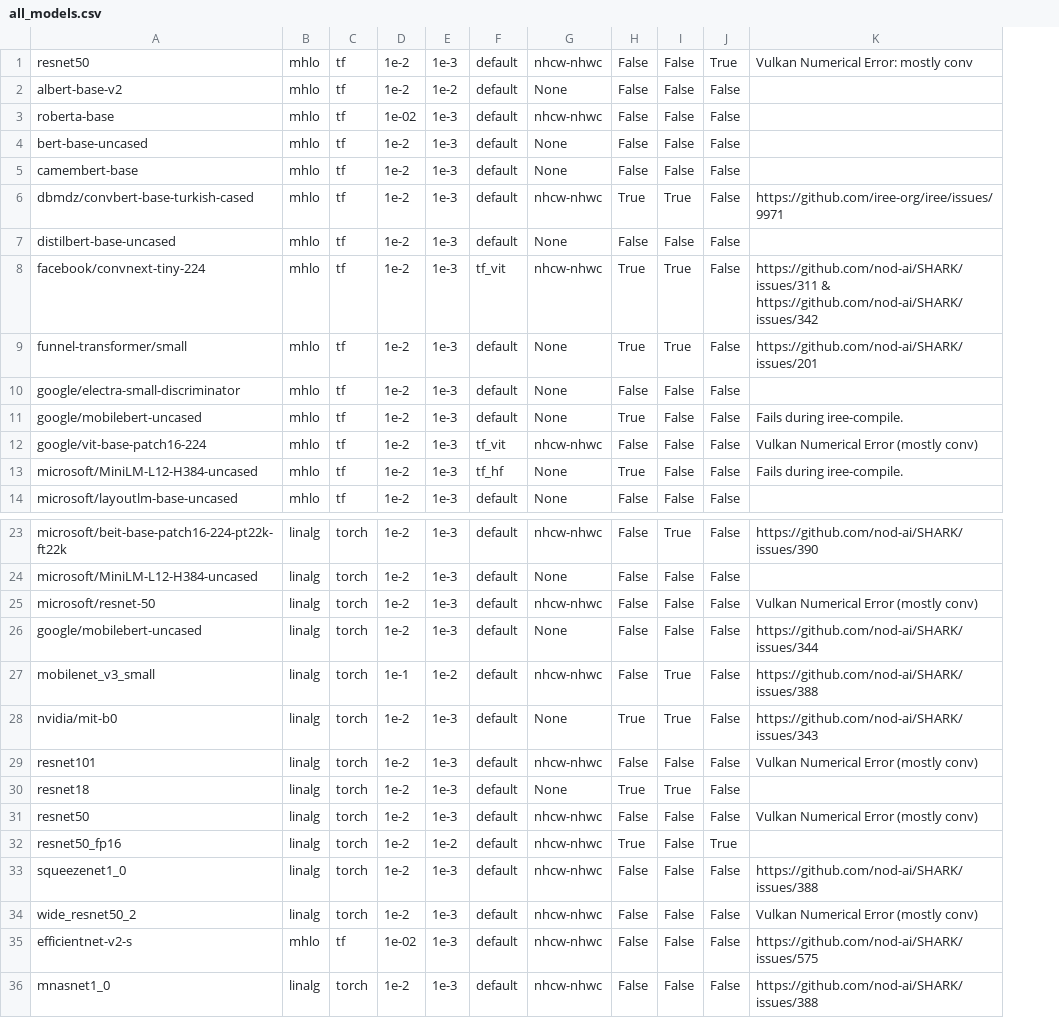
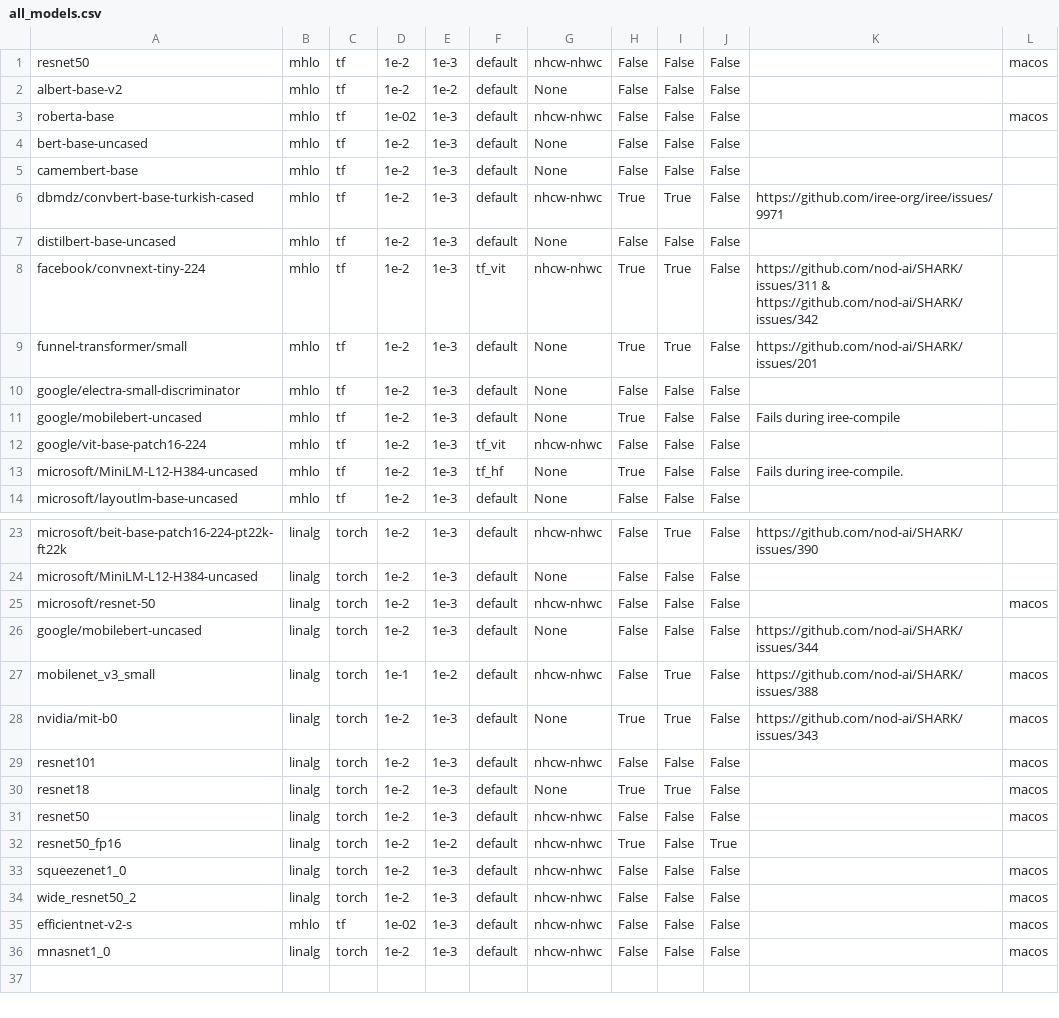
Before and after one commit to nod-ai/SHARK-Studio, a CSV file: tank/all_models.csv, drawn as a sheet; only a part is shown, gaps mark what is left out; the diff names each change by its address in the sheet, - before the commit and + after, or states it on an @@ line.

Commit message:
Update vulkan xfails and dont make non-cuda fp16 test cases.

```diff
--- a/tank/all_models.csv
+++ b/tank/all_models.csv
+column L, rows 1-3: macos |  | macos; rows 25-36: macos |  | macos | macos | macos | macos | macos |  | macos | macos | macos | macos
-J1: True
+J1: False
-K1: Vulkan Numerical Error: mostly conv
+K1: (empty)
-K11: Fails during iree-compile.
+K11: Fails during iree-compile
-K12: Vulkan Numerical Error (mostly conv)
+K12: (empty)
-K25: Vulkan Numerical Error (mostly conv)
+K25: (empty)
-K29: Vulkan Numerical Error (mostly conv)
+K29: (empty)
-K31: Vulkan Numerical Error (mostly conv)
+K31: (empty)
-K33: https://github.com/nod-ai/SHARK/issues/388
+K33: (empty)
-K34: Vulkan Numerical Error (mostly conv)
+K34: (empty)
-K35: https://github.com/nod-ai/SHARK/issues/575
+K35: (empty)
-K36: https://github.com/nod-ai/SHARK/issues/388
+K36: (empty)
```
Also changed, not shown: 1 other file.
